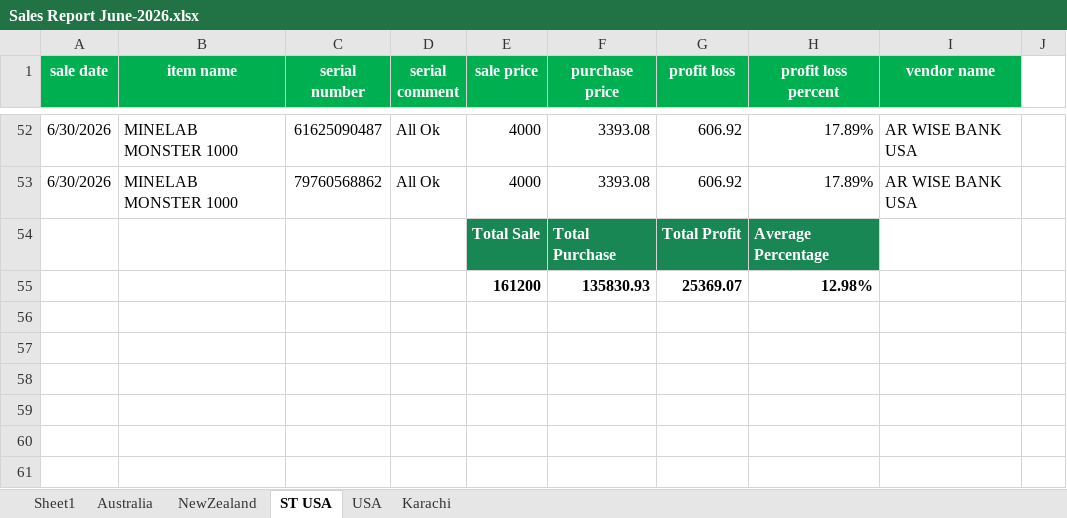
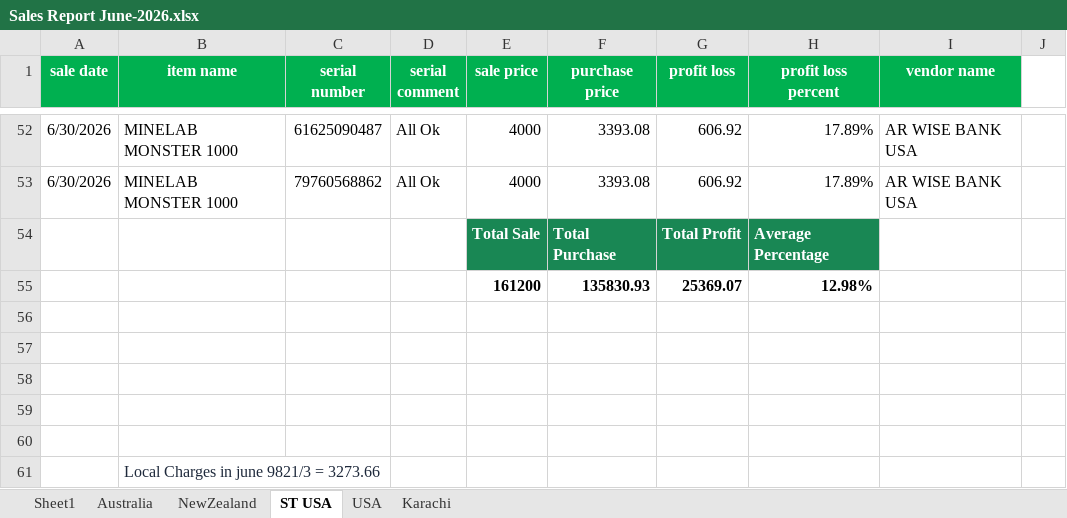
Before and after one commit to Swiss-Tech-Global/Employees_Data_Backup, an Excel workbook: SwissTechSaqib/Swiss Tech Files 2025/Sales Reports 2025/Sales Report June-2026.xlsx, sheet ST USA, drawn as a sheet; only a part is shown, gaps mark what is left out; values as stored, in another font and other column widths than the file's, no borders; conditional formats not drawn; the diff names each change by its address in the sheet, - before the commit and + after, or states it on an @@ line.

```diff
--- a/SwissTechSaqib/Swiss Tech Files 2025/Sales Reports 2025/Sales Report June-2026.xlsx (sheet ST USA)
+++ b/SwissTechSaqib/Swiss Tech Files 2025/Sales Reports 2025/Sales Report June-2026.xlsx (sheet ST USA)
+row 56: (empty)
+row 57: (empty)
+row 58: (empty)
+row 59: (empty)
+row 60: (empty)
+row 61:  | Local Charges in june 9821/3 = 3273.66
```
Also changed, not shown: sheet Australia, sheet Karachi, sheet NewZealand, sheet USA, 1 other file.
